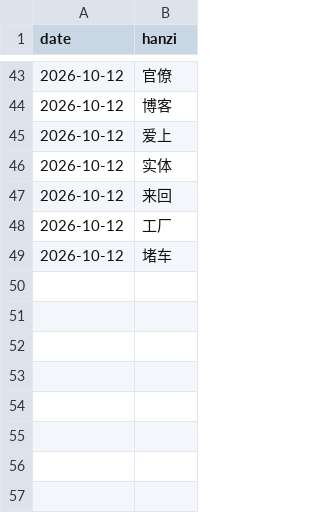
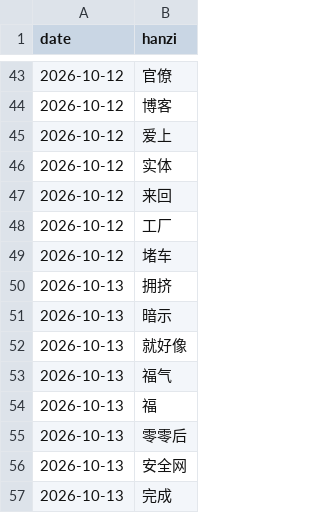
Before and after one commit to KianAhi/mandarin-news-podcast, a CSV file: exposures.csv, drawn as a sheet; only a part is shown, gaps mark what is left out; the diff names each change by its address in the sheet, - before the commit and + after, or states it on an @@ line.

```diff
--- a/exposures.csv
+++ b/exposures.csv
+row 50: 2026-10-13 | 拥挤
+row 51: 2026-10-13 | 暗示
+row 52: 2026-10-13 | 就好像
+row 53: 2026-10-13 | 福气
+row 54: 2026-10-13 | 福
+row 55: 2026-10-13 | 零零后
+row 56: 2026-10-13 | 安全网
+row 57: 2026-10-13 | 完成
```
Also changed, not shown: 4 other files.
